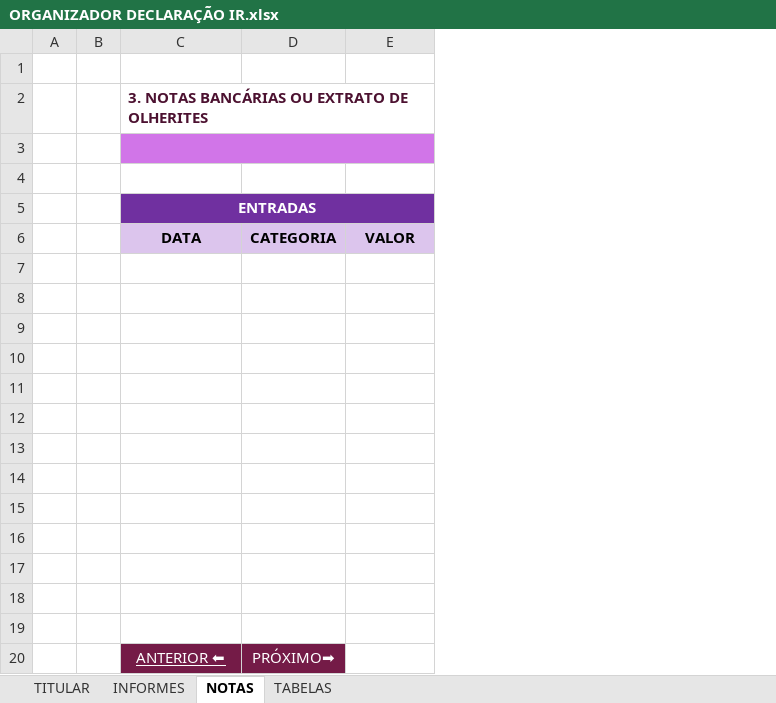
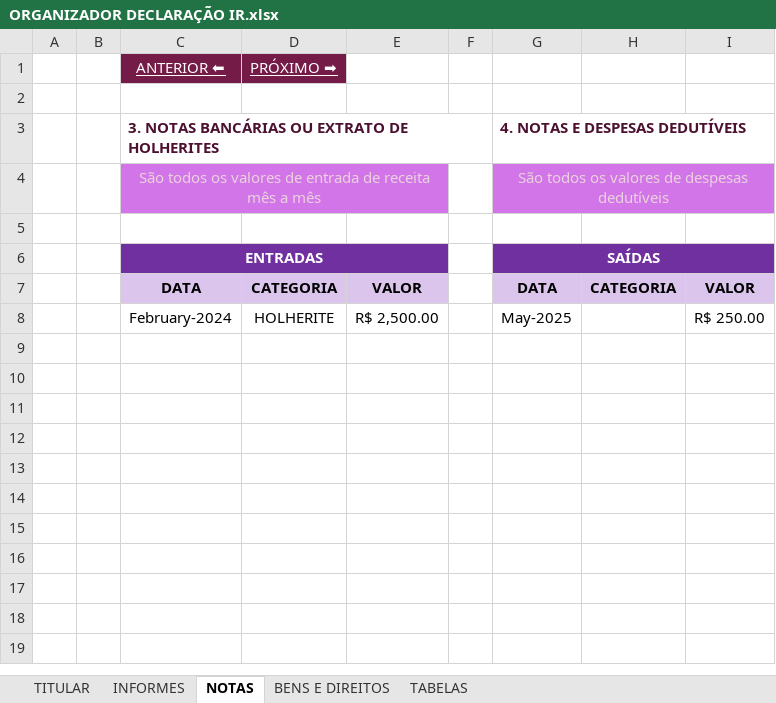
Before and after one commit to SamaraAlcantara/Organizador-IR, an Excel workbook: ORGANIZADOR DECLARAÇÃO IR.xlsx, sheet NOTAS, drawn as a sheet; values as stored, in another font and other column widths than the file's, no borders; charts and pictures and table styles not drawn; removed rows and columns are numbered as before the commit, all else as after; the diff names each change by its address in the sheet, - before the commit and + after, or states it on an @@ line.

Commit message:
add abas de notas e bens

```diff
--- a/ORGANIZADOR DECLARAÇÃO IR.xlsx (sheet NOTAS)
+++ b/ORGANIZADOR DECLARAÇÃO IR.xlsx (sheet NOTAS)
+sheet tab: BENS E DIREITOS
+column D, rows 7-8: CATEGORIA | HOLHERITE
+column E, rows 7-8: VALOR | R$ 2,500.00
+column F, empty
+column G, rows 3-8: 4. NOTAS E DESPESAS DEDUTÍVEIS | São todos os valores de despesas dedutíveis |  | SAÍDAS | DATA | May-2025
+row 1:  |  | ANTERIOR ⬅ | PRÓXIMO ➡
-C3: 3. NOTAS BANCÁRIAS OU EXTRATO DE OLHERITES
+C3: 3. NOTAS BANCÁRIAS OU EXTRATO DE HOLHERITES
-row 4: (empty)
+row 4:  |  | São todos os valores de entrada de receita mês a mês |  |  |  | São todos os valores de despesas dedutíveis
-C3:E3 merged
+C4:E4 merged
-C5:E5 merged
+C6:E6 merged
-row 8: (empty)
+row 8:  |  | February-2024 | HOLHERITE | R$ 2,500.00 |  | May-2025 |  | R$ 250.00
-row 8: (empty)
-row 9: (empty)
-row 10: (empty)
-row 11: (empty)
-row 12: (empty)
-row 13: (empty)
-row 14: (empty)
-row 15: (empty)
-row 16: (empty)
-row 17: (empty)
-row 18: (empty)
-row 19: (empty)
-row 20:  |  | ANTERIOR ⬅ | PRÓXIMO➡
```
Also changed, not shown: sheet TABELAS, charts or pictures.
